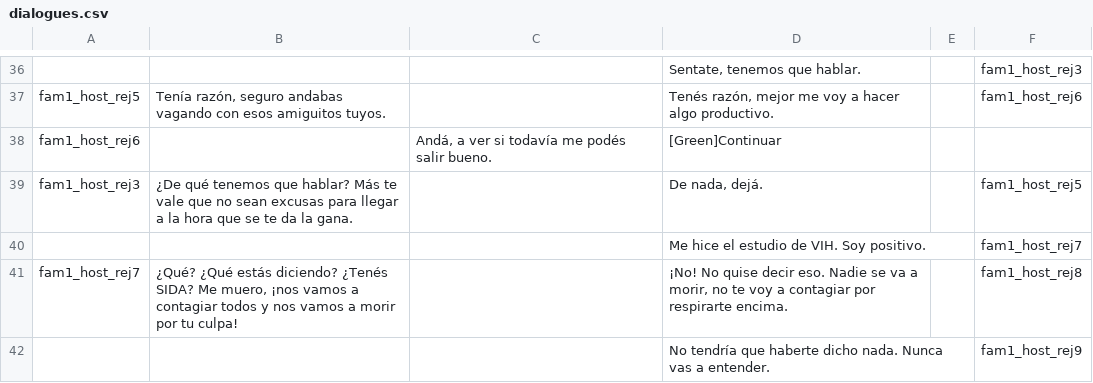
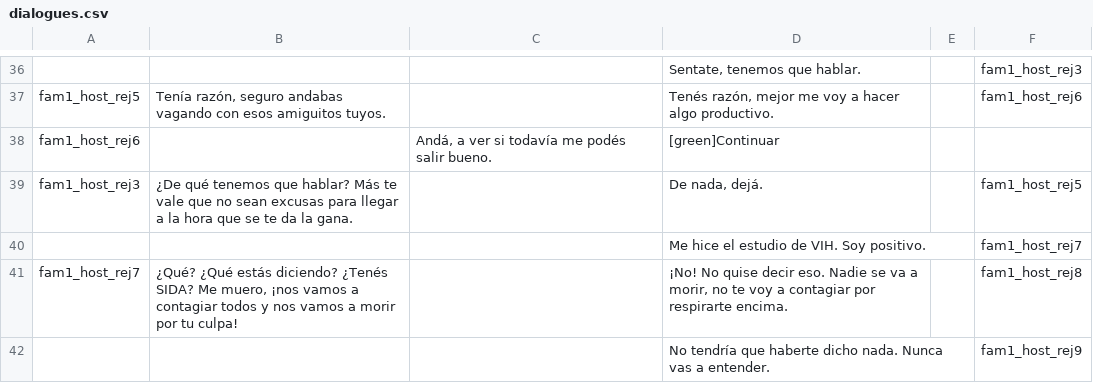
Before and after one commit to diegododero/persona-plus-plus, a CSV file: personaplusplus.gmx/datafiles/Dialogues/dialogues.csv, drawn as a sheet; only a part is shown, gaps mark what is left out; the diff covers the shown part only; the diff names each change by its address in the sheet, - before the commit and + after, or states it on an @@ line.

Commit message:
Corrección del tag green

```diff
--- a/personaplusplus.gmx/datafiles/Dialogues/dialogues.csv
+++ b/personaplusplus.gmx/datafiles/Dialogues/dialogues.csv
-D38: [Green]Continuar
+D38: [green]Continuar
```
Also changed, not shown: 56 edited cells elsewhere in this file.
